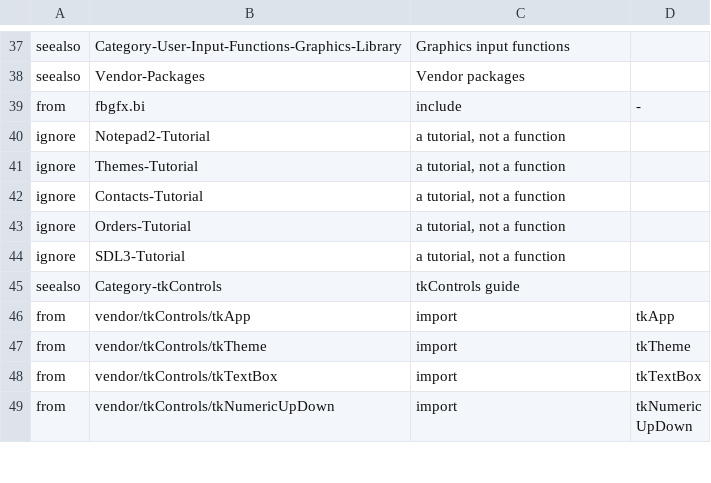
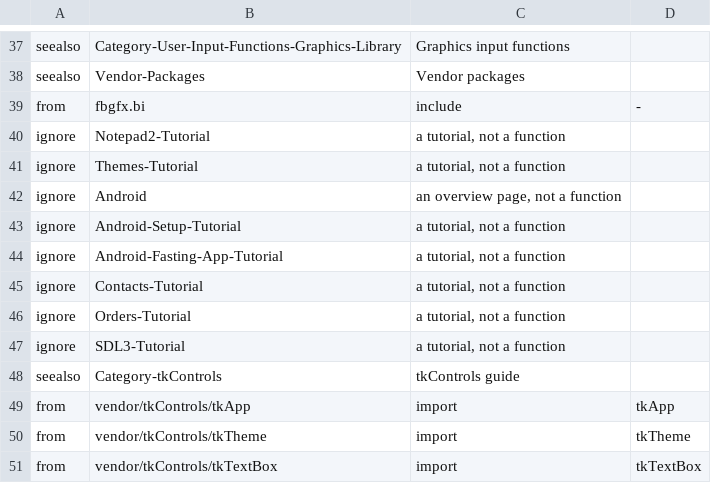
Before and after one commit to PaulSquires/tiko-lang, a TSV file: tools/wikifinder/data/graphics.tasks.tsv, drawn as a sheet; only a part is shown, gaps mark what is left out; the shorter side is filled out with more unchanged rows.

Commit message:
docs: Android (experimental) -- wiki hub page, the Android Studio setup tutorial and the Fasting app tutorial with emulator screenshots; book ch37 (capstone: an Android app), ch31 and ch16 marked and extended (TIKO_OS_ANDROID); Android as a target in Quick-Start, What Is tiko, FAQ, Feature Index, Home, the sidebar, -app, -target, the defines page, tkControls, README

```diff
--- a/tools/wikifinder/data/graphics.tasks.tsv
+++ b/tools/wikifinder/data/graphics.tasks.tsv
@@ -41,2 +41,5 @@ ignore	Notepad2-Tutorial	a tutorial, not a function
 ignore	Themes-Tutorial	a tutorial, not a function
+ignore	Android	an overview page, not a function
+ignore	Android-Setup-Tutorial	a tutorial, not a function
+ignore	Android-Fasting-App-Tutorial	a tutorial, not a function
 ignore	Contacts-Tutorial	a tutorial, not a function
```
Also changed, not shown: 34 other files.
